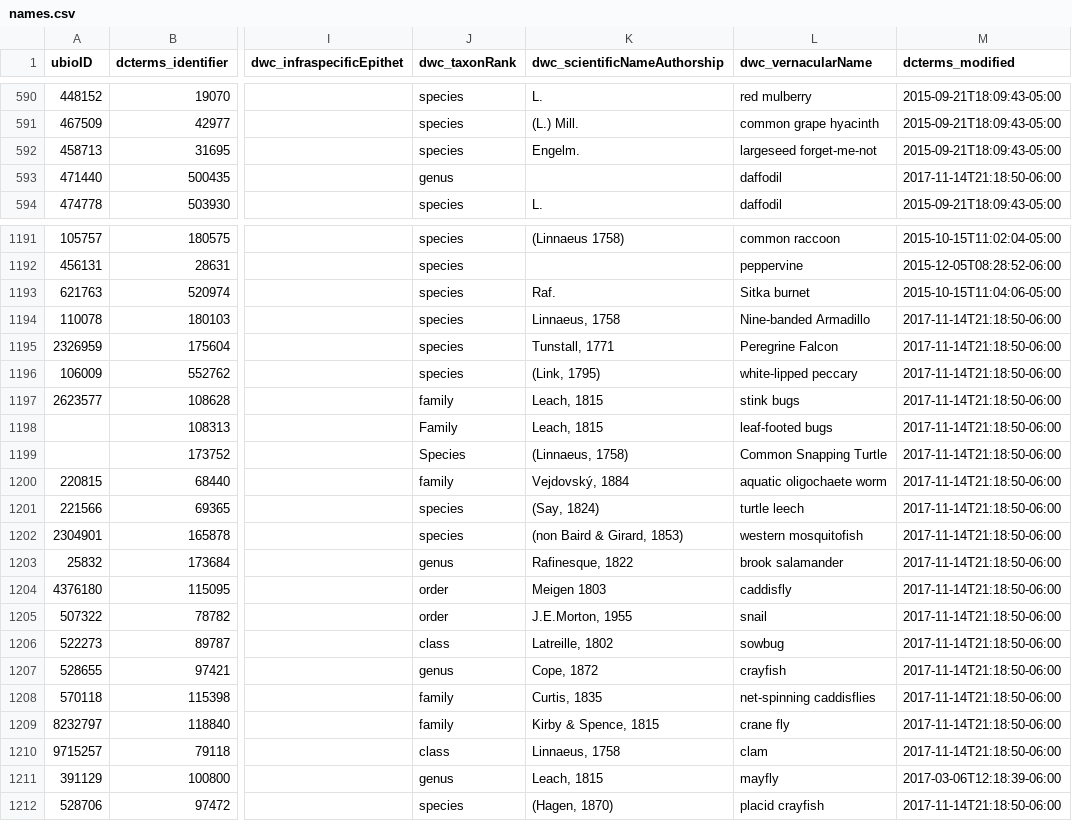
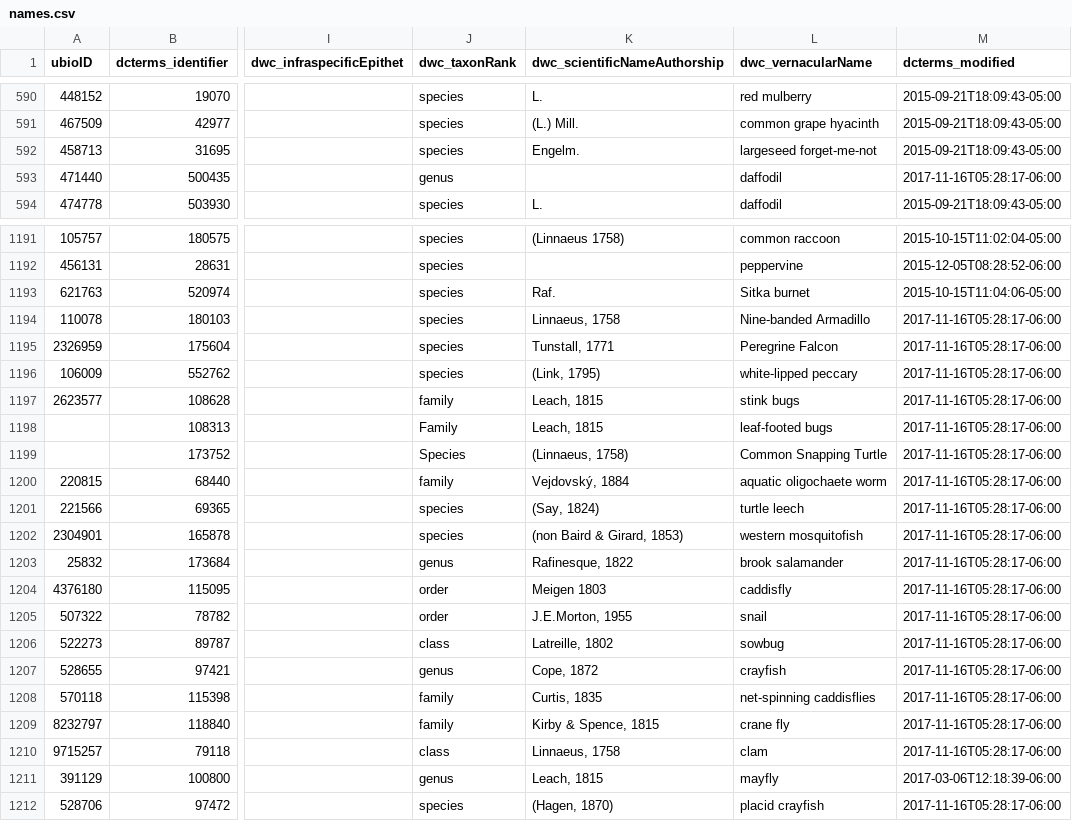
Before and after one commit to baskaufs/Bioimages, a CSV file: names.csv, drawn as a sheet; only a part is shown, gaps mark what is left out; the diff names each change by its address in the sheet, - before the commit and + after, or states it on an @@ line.

```diff
--- a/names.csv
+++ b/names.csv
-M593 (dcterms_modified): 2017-11-14T21:18:50-06:00
+M593 (dcterms_modified): 2017-11-16T05:28:17-06:00
-M1194:M1210 (dcterms_modified): 2017-11-14T21:18:50-06:00
+M1194:M1210 (dcterms_modified): 2017-11-16T05:28:17-06:00
-M1212 (dcterms_modified): 2017-11-14T21:18:50-06:00
+M1212 (dcterms_modified): 2017-11-16T05:28:17-06:00
```
Also changed, not shown: determinations.csv.
